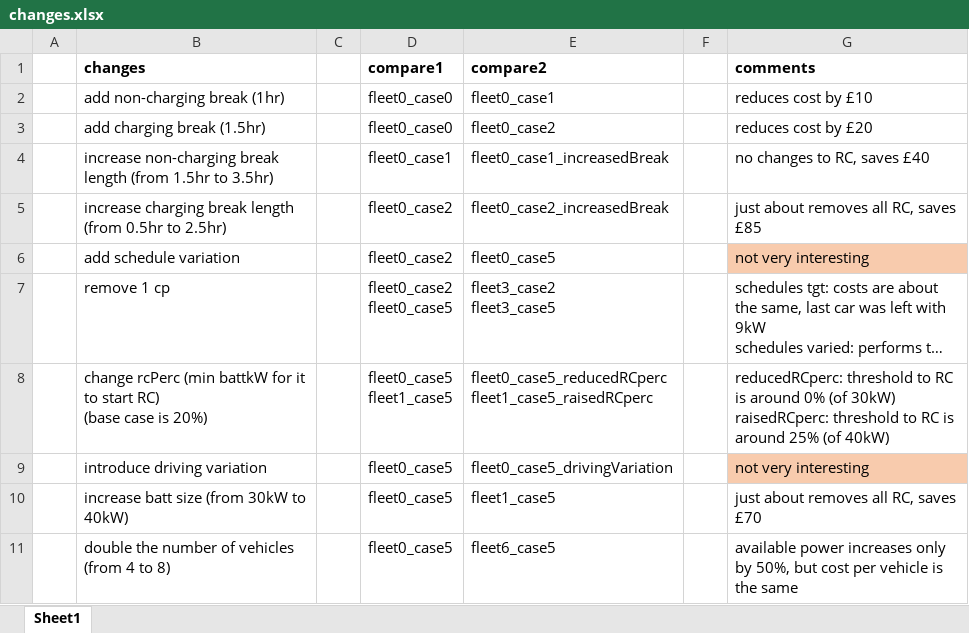
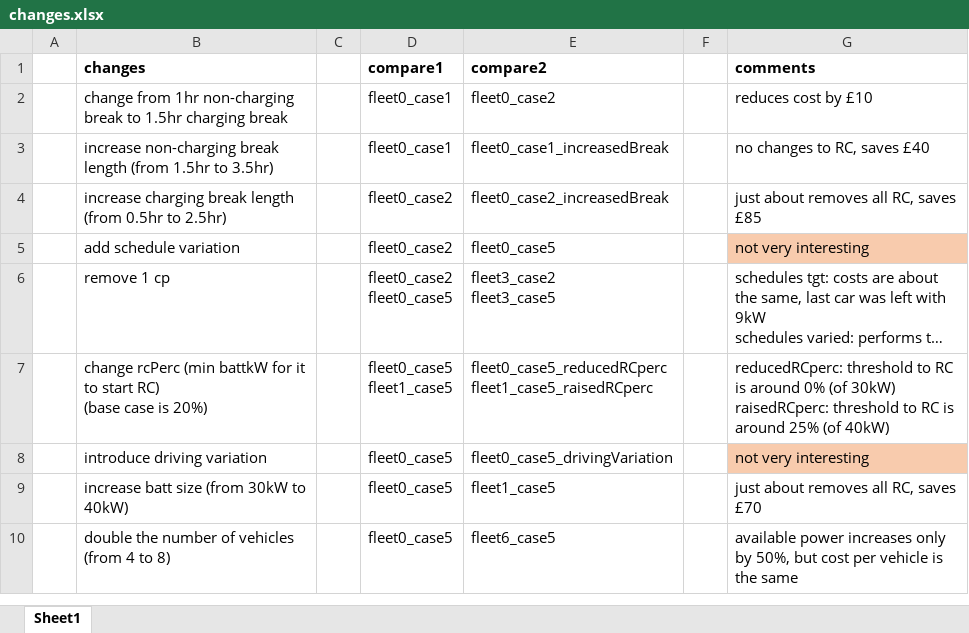
Before and after one commit to jwcn97/Fleet-Simulation, an Excel workbook: ver9/changes.xlsx, sheet Sheet1, drawn as a sheet; long unchanged cells end in …; values as stored, in another font and other column widths than the file's, no borders; removed rows and columns are numbered as before the commit, all else as after; the diff names each change by its address in the sheet, - before the commit and + after, or states it on an @@ line.

Commit message:
predictive charging

```diff
--- a/ver9/changes.xlsx (sheet Sheet1)
+++ b/ver9/changes.xlsx (sheet Sheet1)
-row 2:  | add non-charging break (1hr) |  | fleet0_case0 | fleet0_case1 |  | reduces cost by £10
-B2 (changes): add charging break (1.5hr)
+B2 (changes): change from 1hr non-charging break to 1.5hr charging break
-D2 (compare1): fleet0_case0
+D2 (compare1): fleet0_case1
-G2 (comments): reduces cost by £20
+G2 (comments): reduces cost by £10
```
Also changed, not shown: 21 other files.
